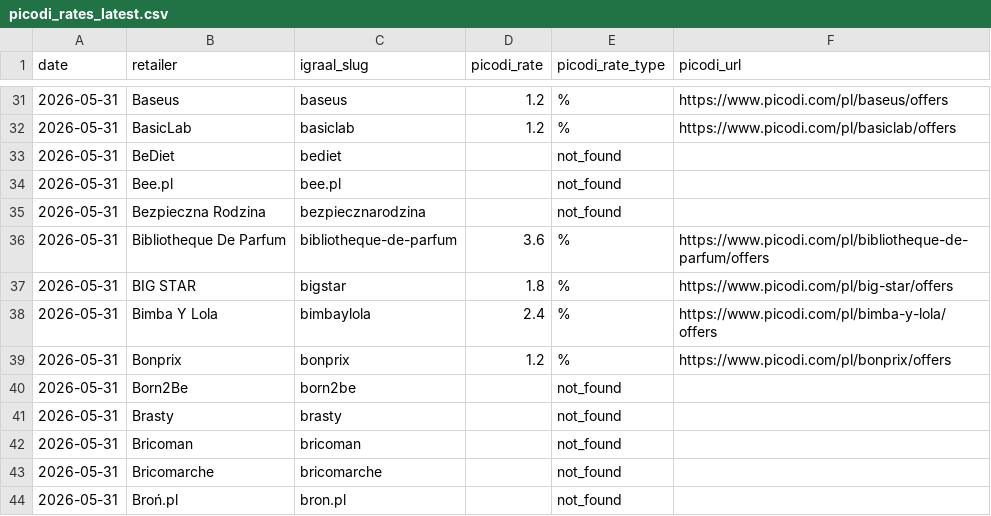
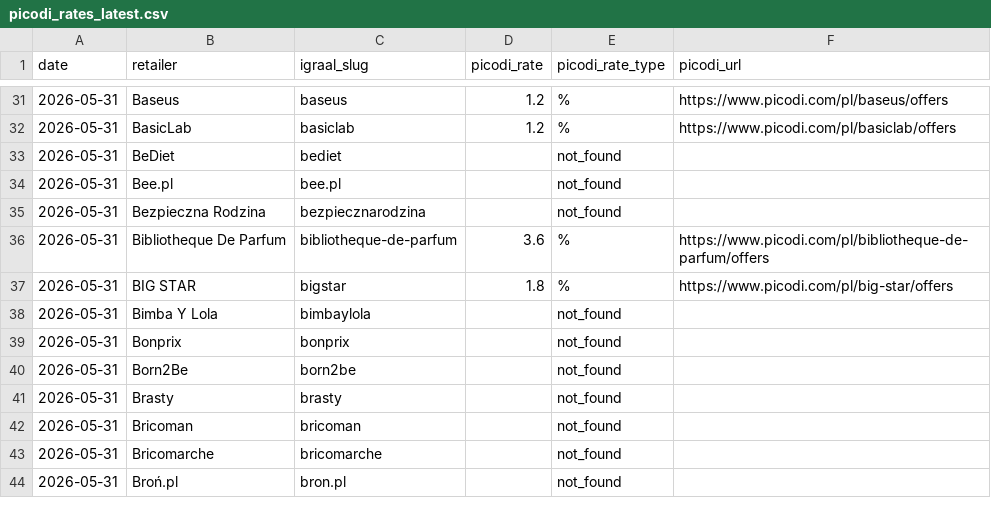
Before and after one commit to Gonzalobarrio/cashback-benchmark, a CSV file: data/picodi_rates_latest.csv, drawn as a sheet; only a part is shown, gaps mark what is left out.

```diff
--- a/data/picodi_rates_latest.csv
+++ b/data/picodi_rates_latest.csv
@@ -37,4 +37,4 @@ date,retailer,igraal_slug,picodi_rate,picodi_rate_type,picodi_url
 2026-05-31,BIG STAR,bigstar,1.8,%,https://www.picodi.com/pl/big-star/offers
-2026-05-31,Bimba Y Lola,bimbaylola,2.4,%,https://www.picodi.com/pl/bimba-y-lola/offers
-2026-05-31,Bonprix,bonprix,1.2,%,https://www.picodi.com/pl/bonprix/offers
+2026-05-31,Bimba Y Lola,bimbaylola,,not_found,
+2026-05-31,Bonprix,bonprix,,not_found,
 2026-05-31,Born2Be,born2be,,not_found,
```
Also changed, not shown: data/benchmark_data.csv, data/benchmark_data_enriched.csv, 2 other files.
